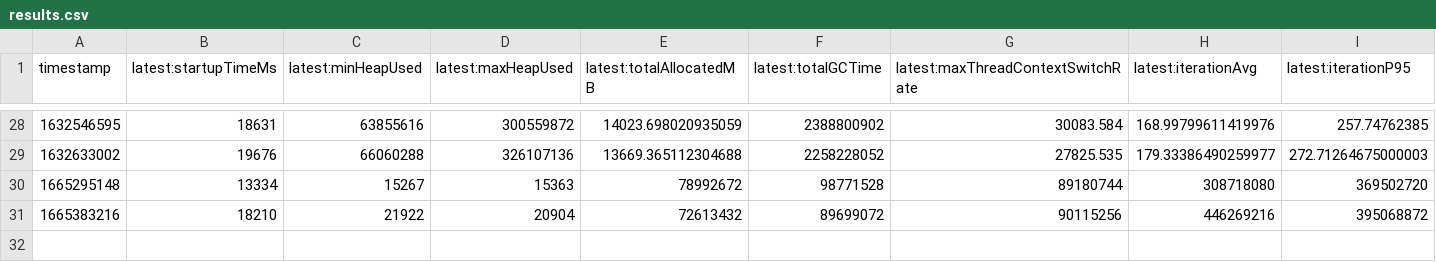
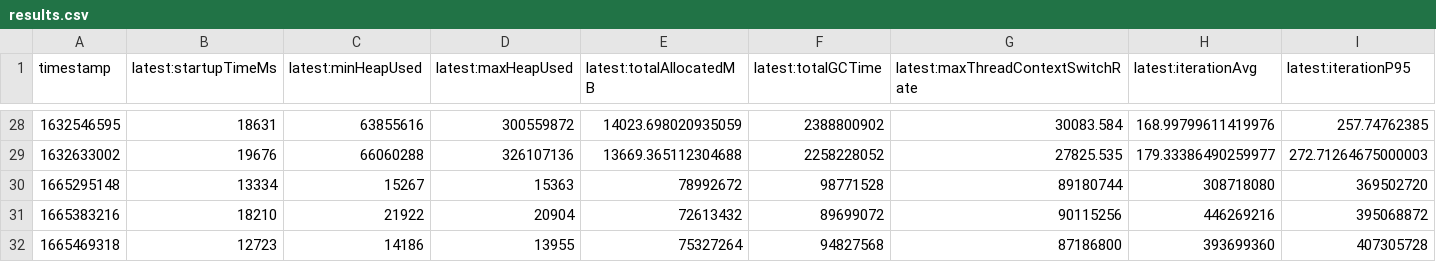
Before and after one commit to MartinDai/opentelemetry-java-instrumentation, a CSV file: benchmark-overhead/results/release/results.csv, drawn as a sheet; only a part is shown, gaps mark what is left out; rows hold the shown columns only; the diff names each change by its address in the sheet, - before the commit and + after, or states it on an @@ line.

```diff
--- a/benchmark-overhead/results/release/results.csv
+++ b/benchmark-overhead/results/release/results.csv
+row 32: 1665469318 | 12723 | 14186 | 13955 | 75327264 | 94827568 | 87186800 | 393699360 | 407305728
```
Also changed, not shown: 1 other file.
